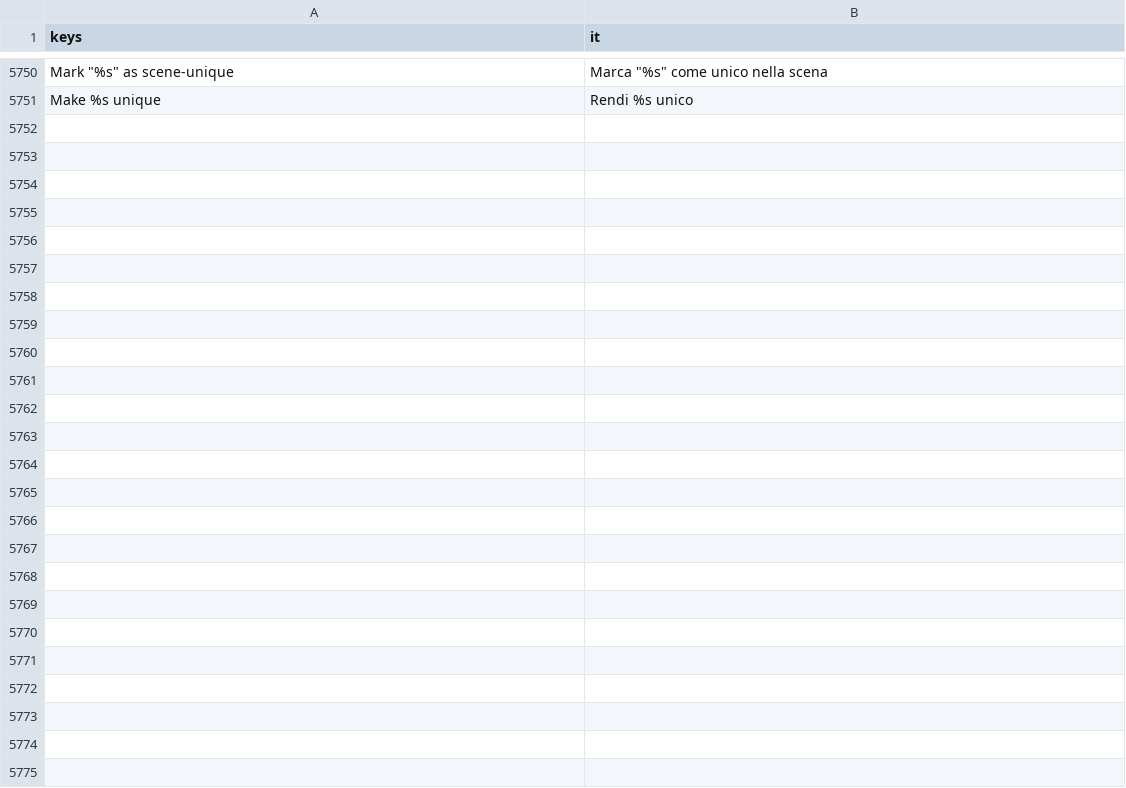
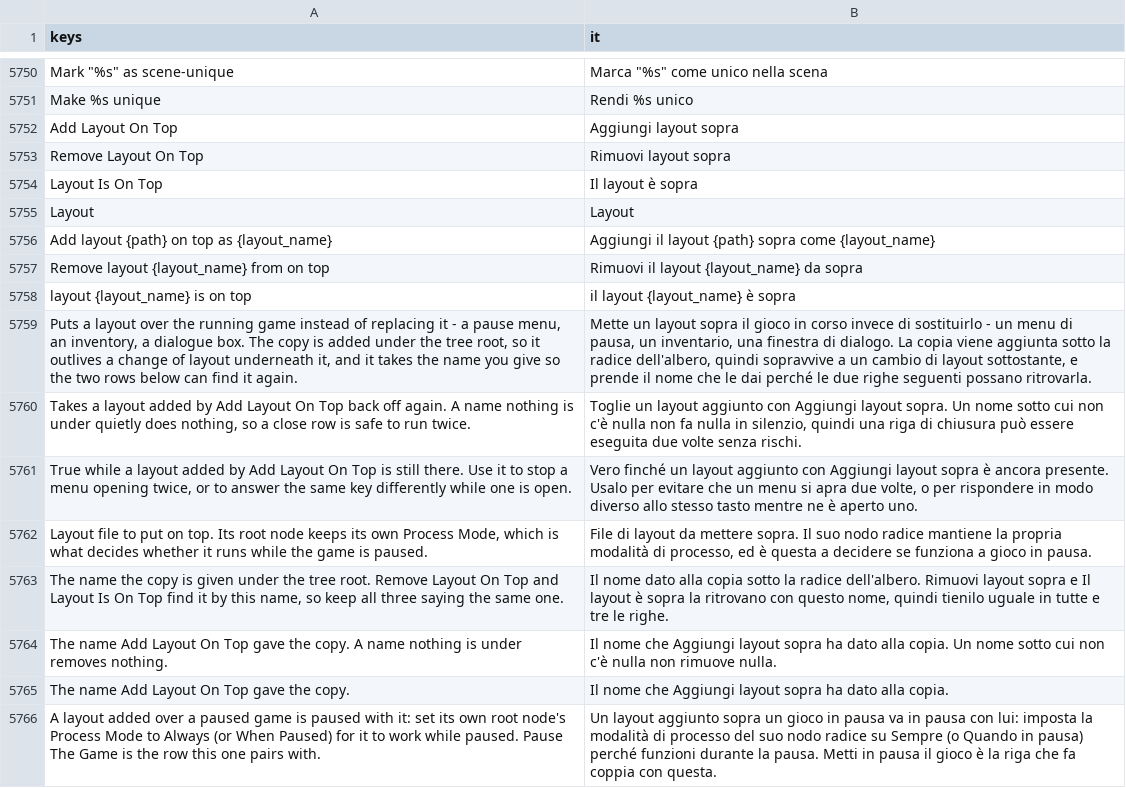
Before and after one commit to SalmanShhh/Godot-EventSheet-Visual-Scripting, a CSV file: addons/eventsheet/translations/it.csv, drawn as a sheet; only a part is shown, gaps mark what is left out; the diff names each change by its address in the sheet, - before the commit and + after, or states it on an @@ line.

```diff
--- a/addons/eventsheet/translations/it.csv
+++ b/addons/eventsheet/translations/it.csv
+row 5752: Add Layout On Top | Aggiungi layout sopra
+row 5753: Remove Layout On Top | Rimuovi layout sopra
+row 5754: Layout Is On Top | Il layout è sopra
+row 5755: Layout | Layout
+row 5756: Add layout {path} on top as {layout_name} | Aggiungi il layout {path} sopra come {layout_name}
+row 5757: Remove layout {layout_name} from on top | Rimuovi il layout {layout_name} da sopra
+row 5758: layout {layout_name} is on top | il layout {layout_name} è sopra
+row 5759: Puts a layout over the running game instead of replacing it - a pause menu, an inventory, a dialogue box. The copy is added under the tree root, so it outlives a change of layout underneath it, and it takes the name you give so the two rows below can find it again. | Mette un layout sopra il gioco in corso invece di sostituirlo - un menu di pausa, un inventario, una finestra di dialogo. La copia viene aggiunta sotto la radice dell'albero, quindi sopravvive a un cambio di layout sottostante, e prende il nome che le dai perché le due righe seguenti possano ritrovarla.
+row 5760: Takes a layout added by Add Layout On Top back off again. A name nothing is under quietly does nothing, so a close row is safe to run twice. | Toglie un layout aggiunto con Aggiungi layout sopra. Un nome sotto cui non c'è nulla non fa nulla in silenzio, quindi una riga di chiusura può essere eseguita due volte senza rischi.
+row 5761: True while a layout added by Add Layout On Top is still there. Use it to stop a menu opening twice, or to answer the same key differently while one is open. | Vero finché un layout aggiunto con Aggiungi layout sopra è ancora presente. Usalo per evitare che un menu si apra due volte, o per rispondere in modo diverso allo stesso tasto mentre ne è aperto uno.
+row 5762: Layout file to put on top. Its root node keeps its own Process Mode, which is what decides whether it runs while the game is paused. | File di layout da mettere sopra. Il suo nodo radice mantiene la propria modalità di processo, ed è questa a decidere se funziona a gioco in pausa.
+row 5763: The name the copy is given under the tree root. Remove Layout On Top and Layout Is On Top find it by this name, so keep all three saying the same one. | Il nome dato alla copia sotto la radice dell'albero. Rimuovi layout sopra e Il layout è sopra la ritrovano con questo nome, quindi tienilo uguale in tutte e tre le righe.
+row 5764: The name Add Layout On Top gave the copy. A name nothing is under removes nothing. | Il nome che Aggiungi layout sopra ha dato alla copia. Un nome sotto cui non c'è nulla non rimuove nulla.
+row 5765: The name Add Layout On Top gave the copy. | Il nome che Aggiungi layout sopra ha dato alla copia.
+row 5766: A layout added over a paused game is paused with it: set its own root node's Process Mode to Always (or When Paused) for it to work while paused. Pause The Game is the row this one pairs with. | Un layout aggiunto sopra un gioco in pausa va in pausa con lui: imposta la modalità di processo del suo nodo radice su Sempre (o Quando in pausa) perché funzioni durante la pausa. Metti in pausa il gioco è la riga che fa coppia con questa.
```
Also changed, not shown: addons/eventsheet/translations/de.csv, addons/eventsheet/translations/fr.csv, 13 other files.
